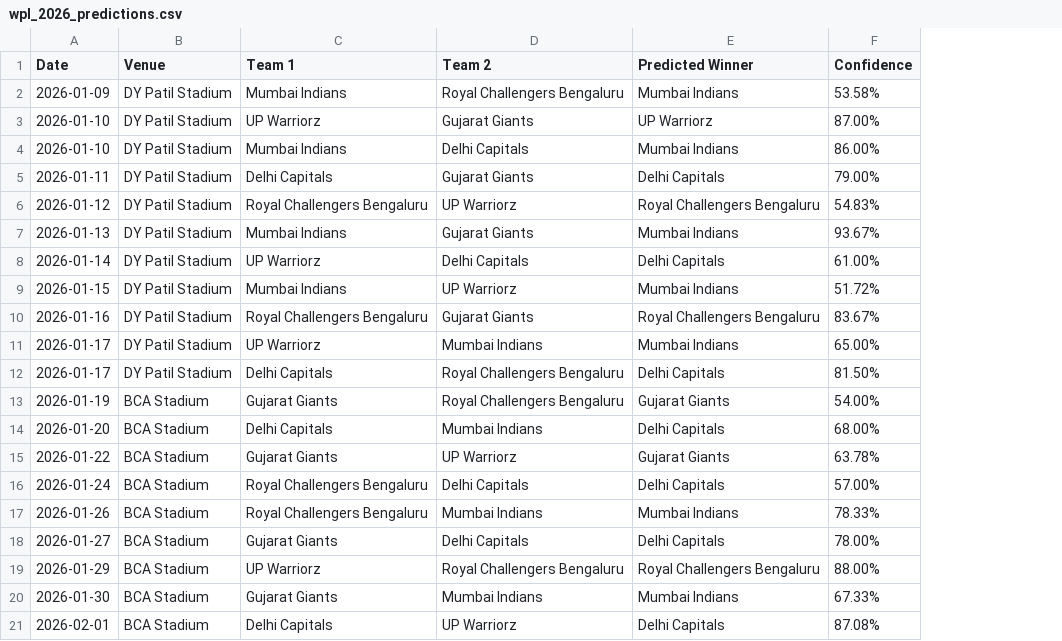
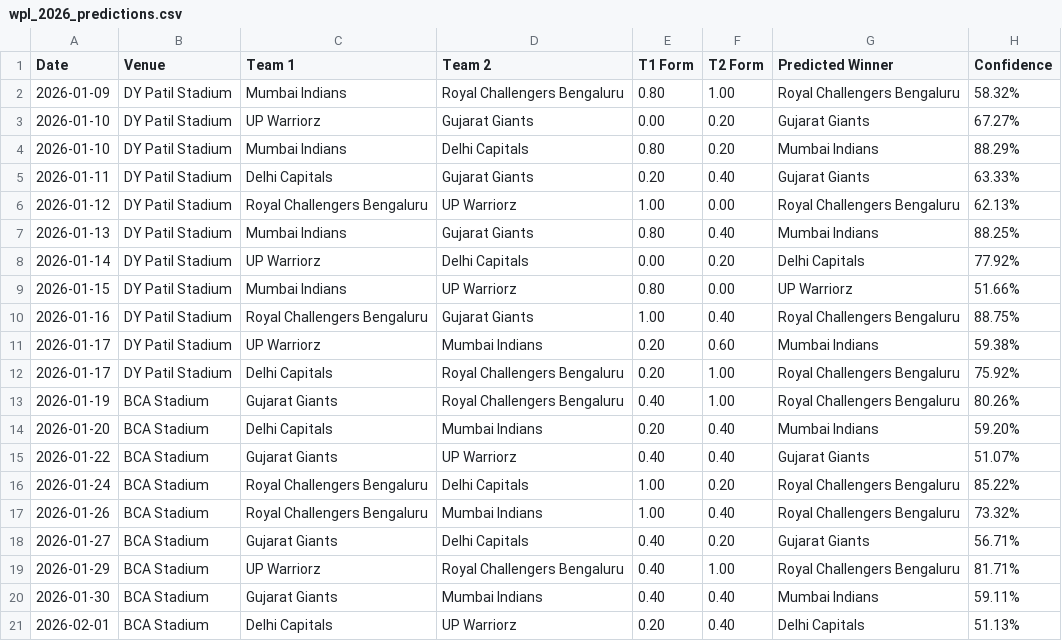
Before and after one commit to sparky0520/wpl_prediction, a CSV file: wpl_2026_predictions.csv, drawn as a sheet; only a part is shown; addresses are those after the commit; the diff covers the shown part only; the diff names each change by its address in the sheet, - before the commit and + after, or states it on an @@ line.

```diff
--- a/wpl_2026_predictions.csv
+++ b/wpl_2026_predictions.csv
+column E (T1 Form), rows 2-21: 0.80 | 0.00 | 0.80 | 0.20 | 1.00 | 0.80 | 0.00 | 0.80 | 1.00 | 0.20 | 0.20 | 0.40 | 0.20 | 0.40 | 1.00 | 1.00 | 0.40 | 0.40 | 0.40 | 0.20
+column F (T2 Form), rows 2-21: 1.00 | 0.20 | 0.20 | 0.40 | 0.00 | 0.40 | 0.20 | 0.00 | 0.40 | 0.60 | 1.00 | 1.00 | 0.40 | 0.40 | 0.20 | 0.40 | 0.20 | 1.00 | 0.40 | 0.40
-G2 (Predicted Winner): Mumbai Indians
+G2 (Predicted Winner): Royal Challengers Bengaluru
-H2 (Confidence): 53.58%
+H2 (Confidence): 58.32%
-G3 (Predicted Winner): UP Warriorz
+G3 (Predicted Winner): Gujarat Giants
-H3 (Confidence): 87.00%
+H3 (Confidence): 67.27%
-H4 (Confidence): 86.00%
+H4 (Confidence): 88.29%
-G5 (Predicted Winner): Delhi Capitals
+G5 (Predicted Winner): Gujarat Giants
-H5 (Confidence): 79.00%
+H5 (Confidence): 63.33%
-H6 (Confidence): 54.83%
+H6 (Confidence): 62.13%
-H7 (Confidence): 93.67%
+H7 (Confidence): 88.25%
-H8 (Confidence): 61.00%
+H8 (Confidence): 77.92%
-G9 (Predicted Winner): Mumbai Indians
+G9 (Predicted Winner): UP Warriorz
-H9 (Confidence): 51.72%
+H9 (Confidence): 51.66%
-H10 (Confidence): 83.67%
+H10 (Confidence): 88.75%
-H11 (Confidence): 65.00%
+H11 (Confidence): 59.38%
-G12 (Predicted Winner): Delhi Capitals
+G12 (Predicted Winner): Royal Challengers Bengaluru
-H12 (Confidence): 81.50%
+H12 (Confidence): 75.92%
-G13 (Predicted Winner): Gujarat Giants
+G13 (Predicted Winner): Royal Challengers Bengaluru
-H13 (Confidence): 54.00%
+H13 (Confidence): 80.26%
-G14 (Predicted Winner): Delhi Capitals
+G14 (Predicted Winner): Mumbai Indians
-H14 (Confidence): 68.00%
+H14 (Confidence): 59.20%
-H15 (Confidence): 63.78%
+H15 (Confidence): 51.07%
-G16 (Predicted Winner): Delhi Capitals
+G16 (Predicted Winner): Royal Challengers Bengaluru
-H16 (Confidence): 57.00%
+H16 (Confidence): 85.22%
-G17 (Predicted Winner): Mumbai Indians
+G17 (Predicted Winner): Royal Challengers Bengaluru
-H17 (Confidence): 78.33%
+H17 (Confidence): 73.32%
-G18 (Predicted Winner): Delhi Capitals
+G18 (Predicted Winner): Gujarat Giants
-H18 (Confidence): 78.00%
+H18 (Confidence): 56.71%
-H19 (Confidence): 88.00%
+H19 (Confidence): 81.71%
-H20 (Confidence): 67.33%
+H20 (Confidence): 59.11%
-H21 (Confidence): 87.08%
+H21 (Confidence): 51.13%
```
Also changed, not shown: 22 removed rows elsewhere in this file, data/historical_matches.csv, 4 other files.
